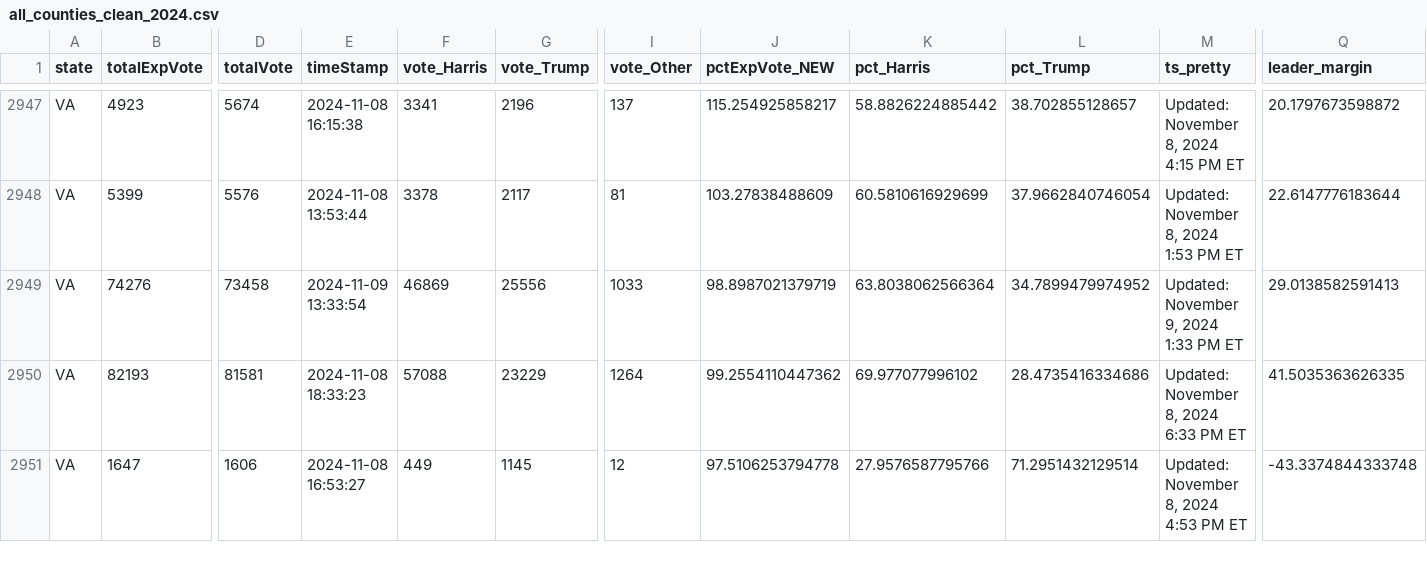
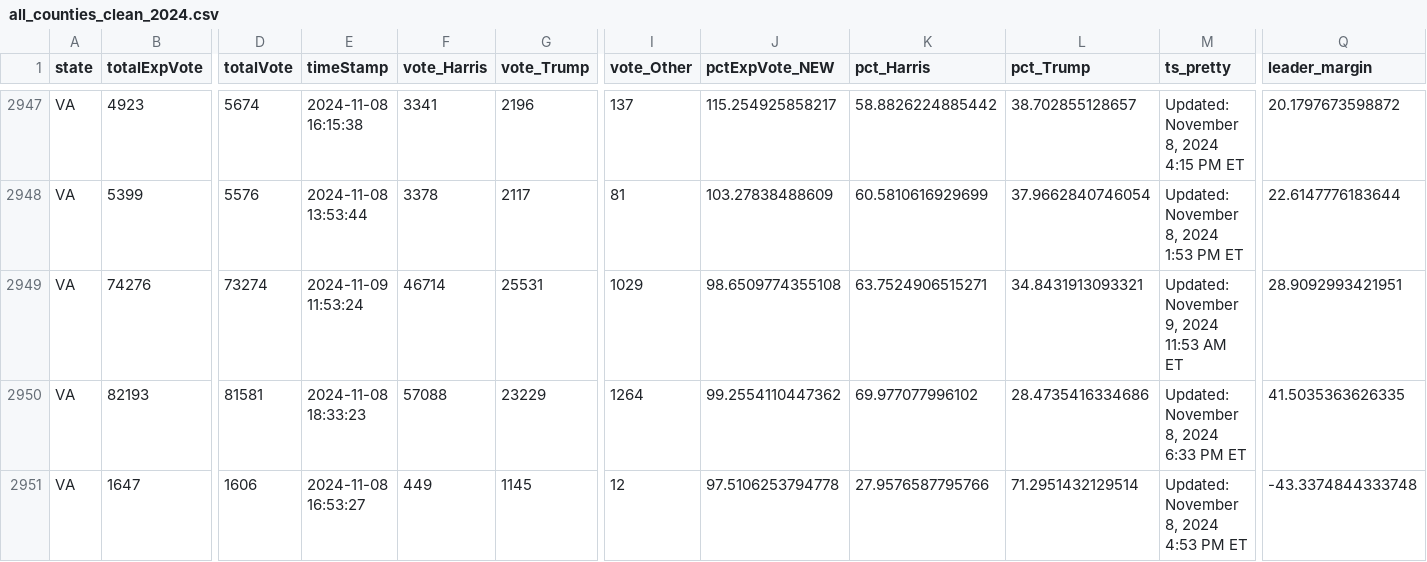
Before and after one commit to cbs-news-data/election-2024-maps, a CSV file: output/all_counties_clean_2024.csv, drawn as a sheet; only a part is shown, gaps mark what is left out; the diff covers the shown part only; the diff names each change by its address in the sheet, - before the commit and + after, or states it on an @@ line.

Commit message:
Live data updated

```diff
--- a/output/all_counties_clean_2024.csv
+++ b/output/all_counties_clean_2024.csv
-D2949 (totalVote): 73458
+D2949 (totalVote): 73274
-E2949 (timeStamp): 2024-11-09 13:33:54
+E2949 (timeStamp): 2024-11-09 11:53:24
-F2949 (vote_Harris): 46869
+F2949 (vote_Harris): 46714
-G2949 (vote_Trump): 25556
+G2949 (vote_Trump): 25531
-I2949 (vote_Other): 1033
+I2949 (vote_Other): 1029
-J2949 (pctExpVote_NEW): 98.8987021379719
+J2949 (pctExpVote_NEW): 98.6509774355108
-K2949 (pct_Harris): 63.8038062566364
+K2949 (pct_Harris): 63.7524906515271
-L2949 (pct_Trump): 34.7899479974952
+L2949 (pct_Trump): 34.8431913093321
-M2949 (ts_pretty): Updated: November 9, 2024 1:33 PM ET
+M2949 (ts_pretty): Updated: November 9, 2024 11:53 AM ET
-Q2949 (leader_margin): 29.0138582591413
+Q2949 (leader_margin): 28.9092993421951
```
Also changed, not shown: 2 edited cells elsewhere in this file.
